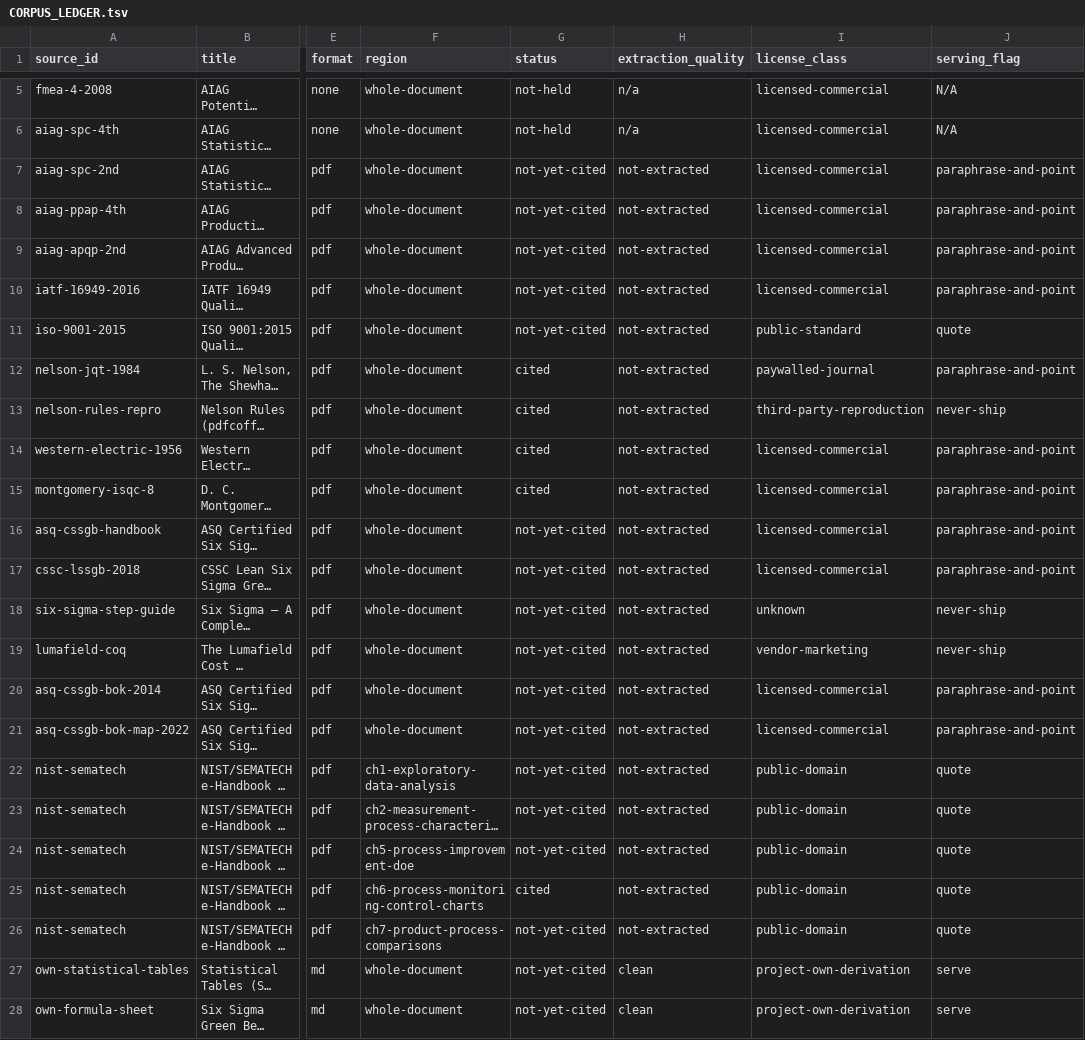
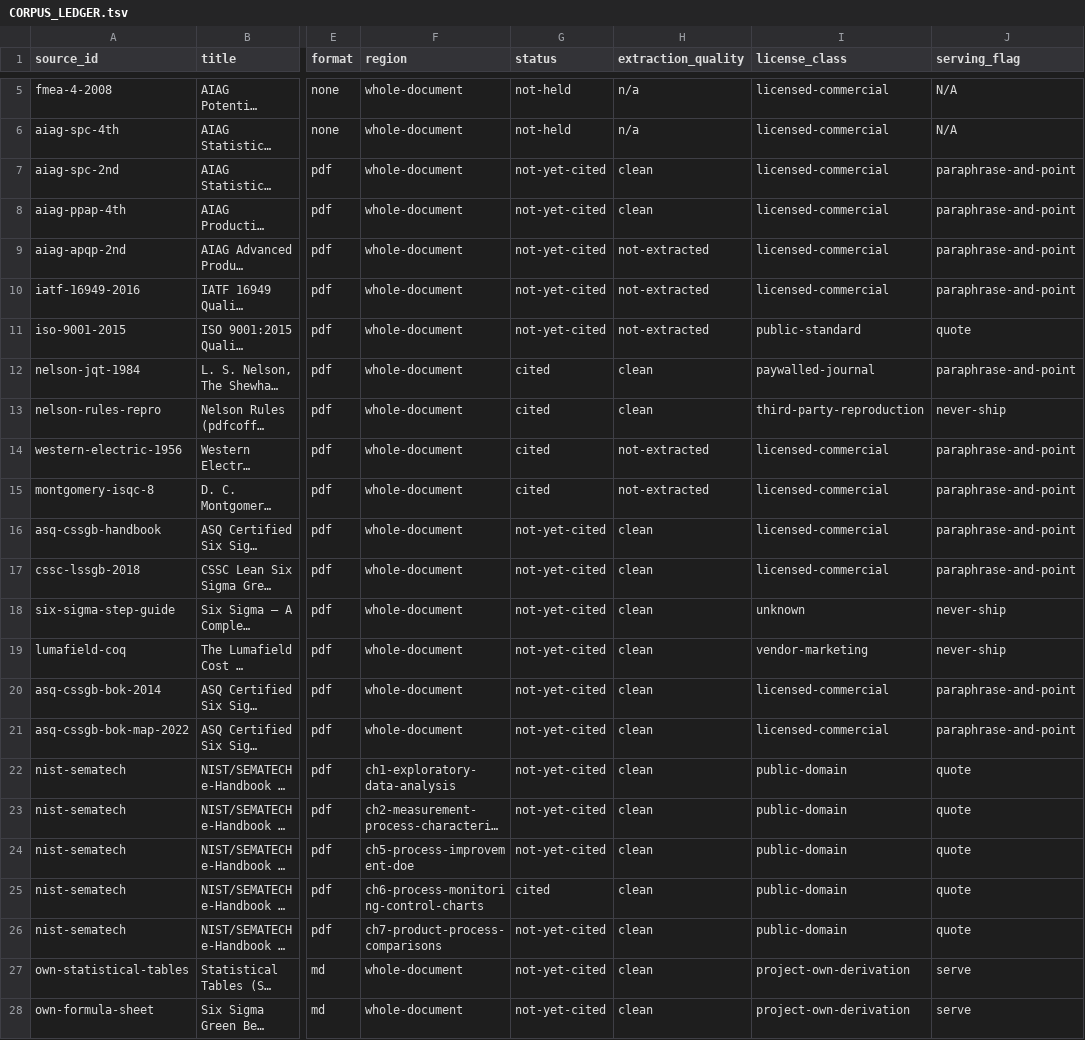
Before and after one commit to Siddardth7/quality-platform, a TSV file: docs/CORPUS_LEDGER.tsv, drawn as a sheet; only a part is shown, gaps mark what is left out; long unchanged cells end in …; the diff names each change by its address in the sheet, - before the commit and + after, or states it on an @@ line.

```diff
--- a/docs/CORPUS_LEDGER.tsv
+++ b/docs/CORPUS_LEDGER.tsv
-H7:H8 (extraction_quality): not-extracted
+H7:H8 (extraction_quality): clean
-H12:H13 (extraction_quality): not-extracted
+H12:H13 (extraction_quality): clean
-H16:H26 (extraction_quality): not-extracted
+H16:H26 (extraction_quality): clean
```
Also changed, not shown: 1 other file.
